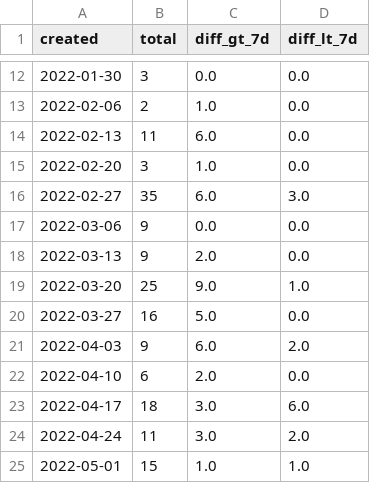
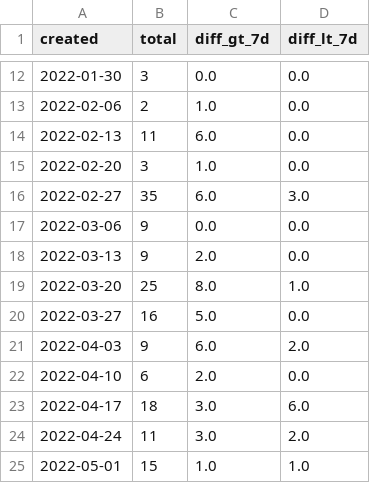
Before and after one commit to farduh/processed-data, a CSV file: first_transaction.csv, drawn as a sheet; only a part is shown, gaps mark what is left out.

```diff
--- a/first_transaction.csv
+++ b/first_transaction.csv
@@ -18,3 +18,3 @@ created,total,diff_gt_7d,diff_lt_7d
 2022-03-13,9,2.0,0.0
-2022-03-20,25,9.0,1.0
+2022-03-20,25,8.0,1.0
 2022-03-27,16,5.0,0.0
```
Also changed, not shown: Uid_evolution.csv, user_dynamic.csv.
